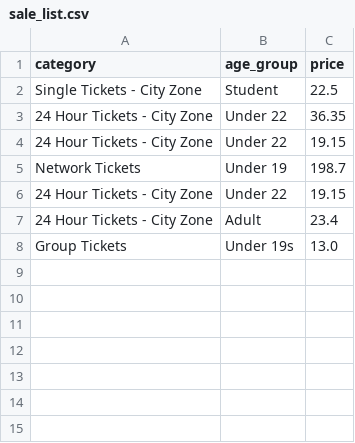
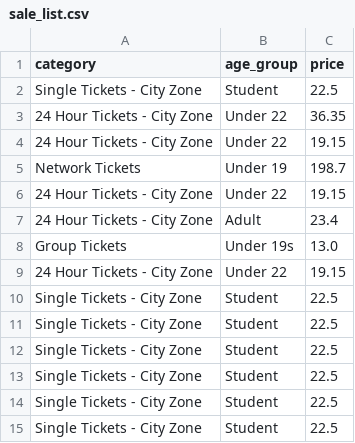
Before and after one commit to weronika-zielinska/Python-Bus-Ticket-Booking-System, a CSV file: sale_list.csv, drawn as a sheet.

```diff
--- a/sale_list.csv
+++ b/sale_list.csv
@@ -8 +8,8 @@ Network Tickets,Under 19,198.7
 Group Tickets,Under 19s,13.0
+24 Hour Tickets - City Zone,Under 22,19.15
+Single Tickets - City Zone,Student,22.5
+Single Tickets - City Zone,Student,22.5
+Single Tickets - City Zone,Student,22.5
+Single Tickets - City Zone,Student,22.5
+Single Tickets - City Zone,Student,22.5
+Single Tickets - City Zone,Student,22.5
```
Also changed, not shown: 1 other file.
